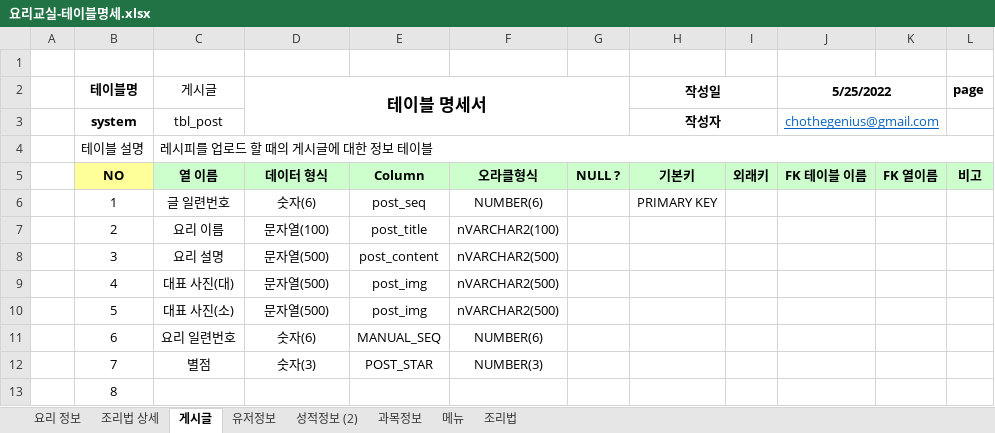
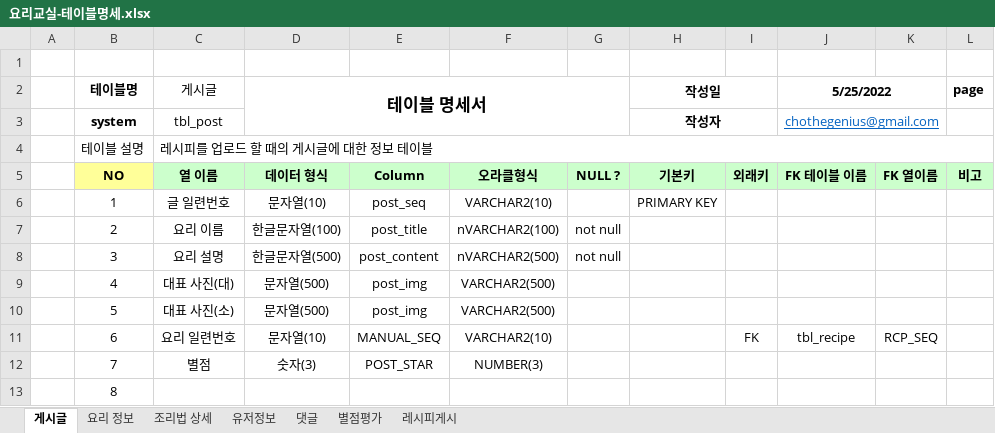
Before and after one commit to dosunggil/CookCook, an Excel workbook: DB/요리교실-테이블명세.xlsx, sheet 게시글, drawn as a sheet; only a part is shown; values as stored, in another font and other column widths than the file's, no borders; 1 other sheet too large or unreadable and not compared; the diff names each change by its address in the sheet, - before the commit and + after, or states it on an @@ line.

```diff
--- a/DB/요리교실-테이블명세.xlsx (sheet 게시글)
+++ b/DB/요리교실-테이블명세.xlsx (sheet 게시글)
-sheet tab: 과목정보
+sheet tab: 댓글
-sheet tab: 성적정보 (2)
-sheet tab: 메뉴
-sheet tab: 조리법
+sheet tab: 별점평가
+sheet tab: 레시피게시
@@ sheet tab order changed: 게시글 | 요리 정보 | 조리법 상세 | 유저정보 | 댓글 | 별점평가 | 레시피게시 @@
-D6 (테이블 명세서): 숫자(6)
+D6 (테이블 명세서): 문자열(10)
-F6: NUMBER(6)
+F6: VARCHAR2(10)
-D7 (테이블 명세서): 문자열(100)
+D7 (테이블 명세서): 한글문자열(100)
-G7:G8: (empty)
+G7:G8: not null
-D8 (테이블 명세서): 문자열(500)
+D8 (테이블 명세서): 한글문자열(500)
-F9:F10: nVARCHAR2(500)
+F9:F10: VARCHAR2(500)
-D11 (테이블 명세서): 숫자(6)
+D11 (테이블 명세서): 문자열(10)
-F11: NUMBER(6)
+F11: VARCHAR2(10)
-I11: (empty)
+I11: FK
-J11 (5/25/2022): (empty)
+J11 (5/25/2022): tbl_recipe
-K11: (empty)
+K11: RCP_SEQ
```
Also changed, not shown: sheet 댓글, sheet 유저정보, sheet 조리법 상세, 3 other files.
